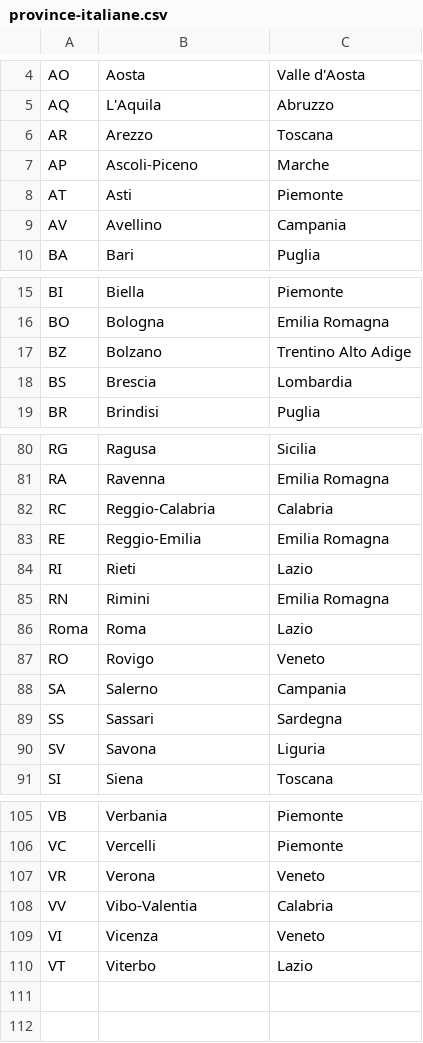
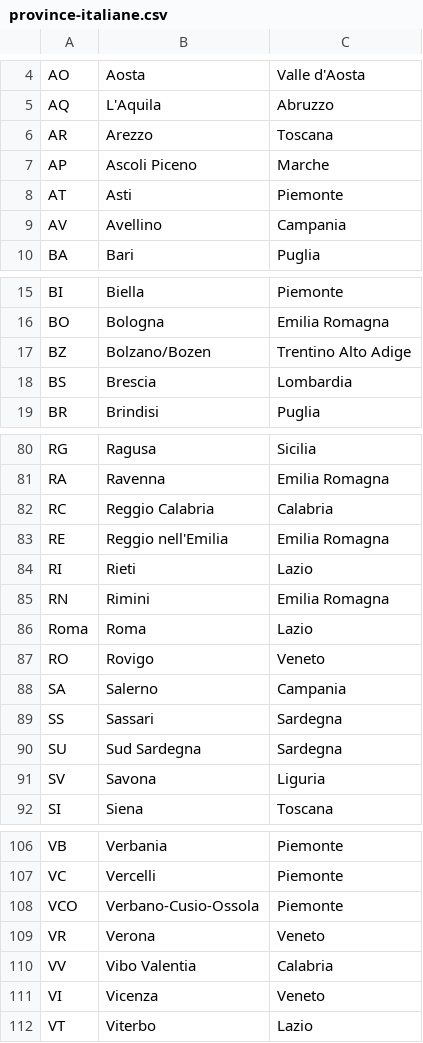
Before and after one commit to Rik991/W7-BW5, a CSV file: EpicEnergyBE/src/main/resources/assets/province-italiane.csv, drawn as a sheet; only a part is shown, gaps mark what is left out; the diff covers the shown part only.

```diff
--- a/EpicEnergyBE/src/main/resources/assets/province-italiane.csv
+++ b/EpicEnergyBE/src/main/resources/assets/province-italiane.csv
@@ -6,3 +6,3 @@ AQ;L'Aquila;Abruzzo
 AR;Arezzo;Toscana
-AP;Ascoli-Piceno;Marche
+AP;Ascoli Piceno;Marche
 AT;Asti;Piemonte
@@ -16,3 +16,3 @@ BI;Biella;Piemonte
 BO;Bologna;Emilia Romagna
-BZ;Bolzano;Trentino Alto Adige
+BZ;Bolzano/Bozen;Trentino Alto Adige
 BS;Brescia;Lombardia
@@ -81,4 +81,4 @@ RG;Ragusa;Sicilia
 RA;Ravenna;Emilia Romagna
-RC;Reggio-Calabria;Calabria
-RE;Reggio-Emilia;Emilia Romagna
+RC;Reggio Calabria;Calabria
+RE;Reggio nell'Emilia;Emilia Romagna
 RI;Rieti;Lazio
@@ -89,2 +89,3 @@ SA;Salerno;Campania
 SS;Sassari;Sardegna
+SU;Sud Sardegna;Sardegna
 SV;Savona;Liguria
@@ -106,4 +107,5 @@ VB;Verbania;Piemonte
 VC;Vercelli;Piemonte
+VCO;Verbano-Cusio-Ossola;Piemonte
 VR;Verona;Veneto
-VV;Vibo-Valentia;Calabria
+VV;Vibo Valentia;Calabria
 VI;Vicenza;Veneto
```
Also changed, not shown: 4 edited cells elsewhere in this file, EpicEnergyBE/src/main/resources/assets/comuni-italiani.csv, 8 other files.
